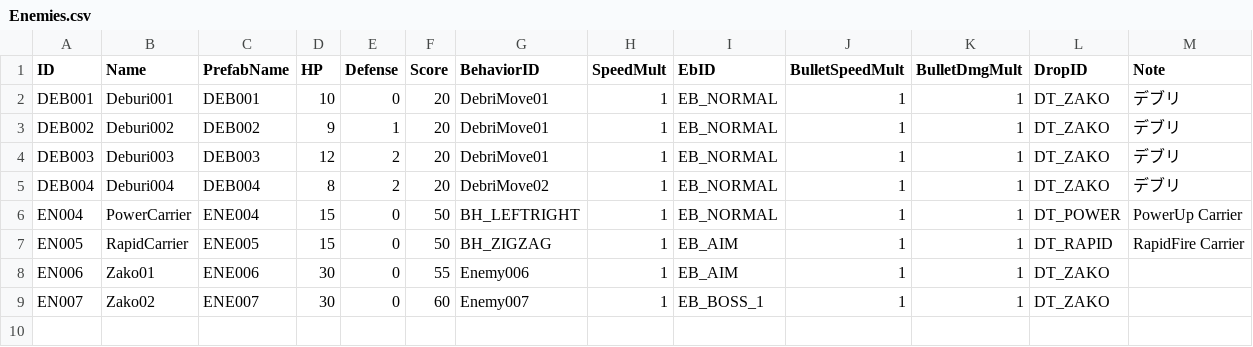
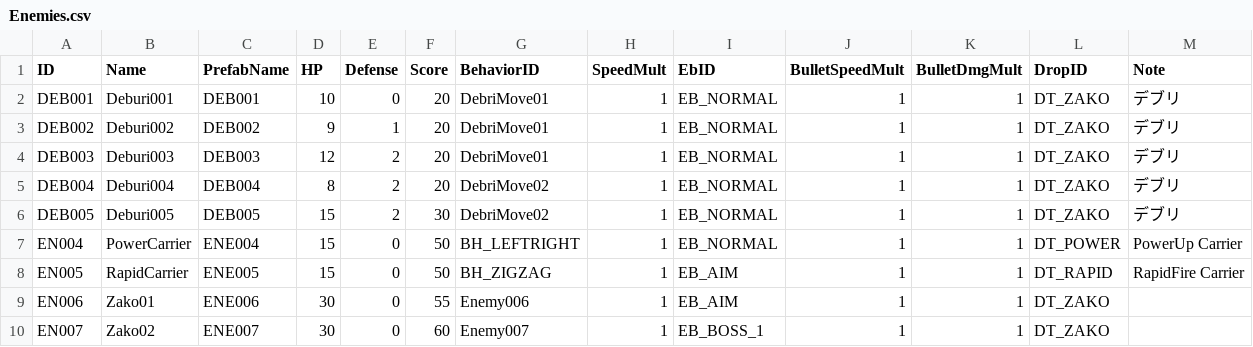
Before and after one commit to NobuoKiyota/MCW_HTML_Demo, a CSV file: cocos_project/assets/Excels/Enemies.csv, drawn as a sheet.

```diff
--- a/cocos_project/assets/Excels/Enemies.csv
+++ b/cocos_project/assets/Excels/Enemies.csv
@@ -5,2 +5,3 @@ DEB003,Deburi003,DEB003,12,2,20,DebriMove01,1,EB_NORMAL,1,1,DT_ZAKO,デブリ
 DEB004,Deburi004,DEB004,8,2,20,DebriMove02,1,EB_NORMAL,1,1,DT_ZAKO,デブリ
+DEB005,Deburi005,DEB005,15,2,30,DebriMove02,1,EB_NORMAL,1,1,DT_ZAKO,デブリ
 EN004,PowerCarrier,ENE004,15,0,50,BH_LEFTRIGHT,1,EB_NORMAL,1,1,DT_POWER,PowerUp Carrier
```
Also changed, not shown: 9 other files.
